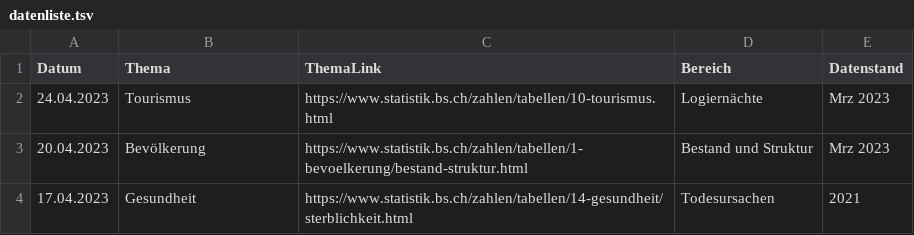
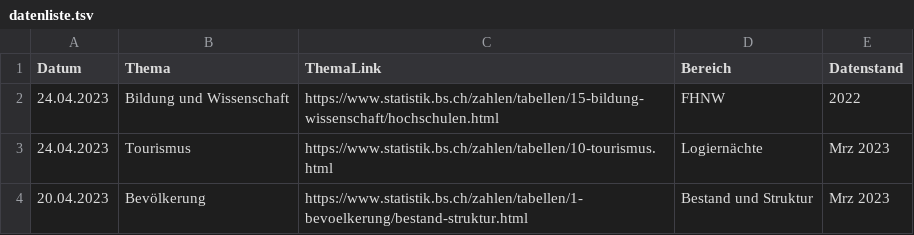
Before and after one commit to StataBS/indikatoren_plus, a TSV file: datenliste.tsv, drawn as a sheet; only a part is shown; the shorter side is filled out with more unchanged rows; the diff names each change by its address in the sheet, - before the commit and + after, or states it on an @@ line.

Commit message:
Update datenliste.tsv

```diff
--- a/datenliste.tsv
+++ b/datenliste.tsv
+row 2: 24.04.2023 | Bildung und Wissenschaft | https://www.statistik.bs.ch/zahlen/tabellen/15-bildung-wissenschaft/hochschulen.html | FHNW | 2022
```
